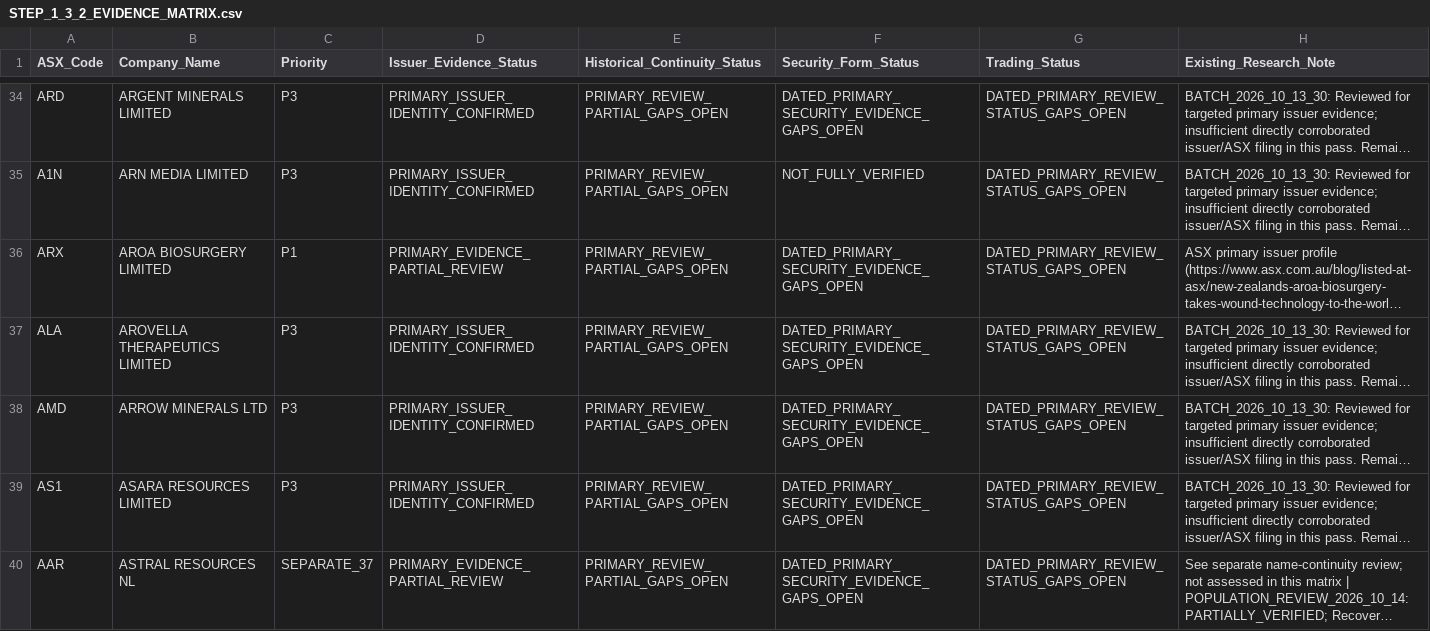
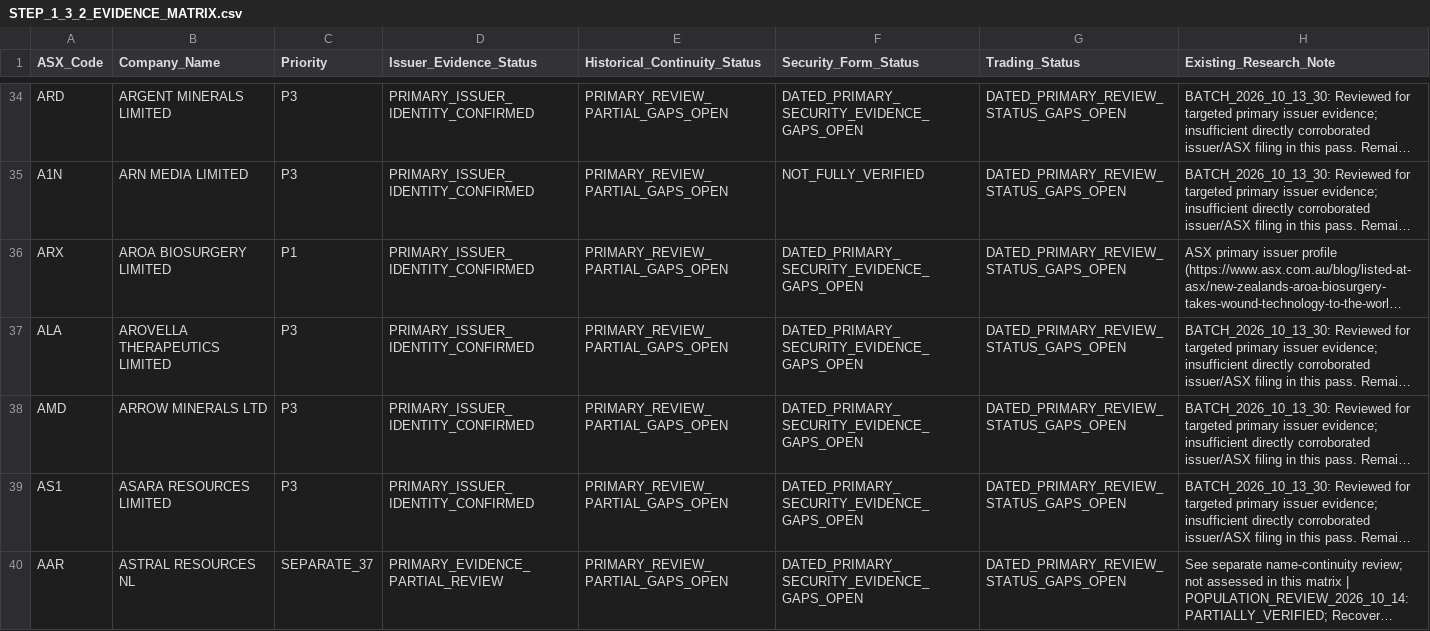
Before and after one commit to ngt-wayfinder/a-p-s-research, a CSV file: research/STEP_1_3_2_EVIDENCE_MATRIX.csv, drawn as a sheet; only a part is shown, gaps mark what is left out; long unchanged cells end in …; the diff covers the shown part only; the diff names each change by its address in the sheet, - before the commit and + after, or states it on an @@ line.

Commit message:
Confirm five additional partial issuer identities from primary ASX filings; preserve outstanding gaps

```diff
--- a/research/STEP_1_3_2_EVIDENCE_MATRIX.csv
+++ b/research/STEP_1_3_2_EVIDENCE_MATRIX.csv
-D36 (Issuer_Evidence_Status): PRIMARY_EVIDENCE_PARTIAL_REVIEW
+D36 (Issuer_Evidence_Status): PRIMARY_ISSUER_IDENTITY_CONFIRMED
```
Also changed, not shown: 5 edited cells elsewhere in this file.
